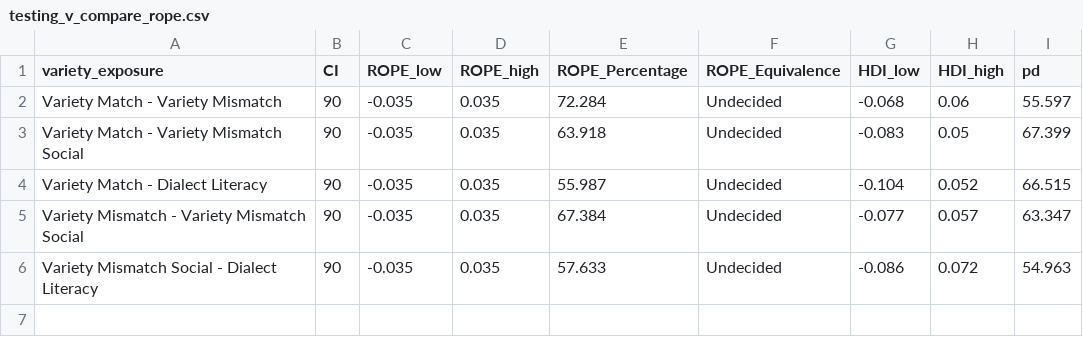
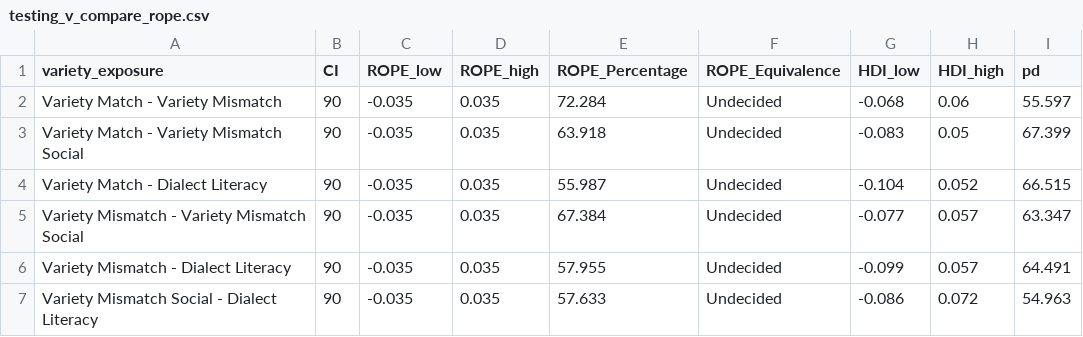
Before and after one commit to gpwilliams/levenik_intervention, a CSV file: 04_analysis/02_summaries/02_full-data/testing_v_compare_rope.csv, drawn as a sheet; the diff names each change by its address in the sheet, - before the commit and + after, or states it on an @@ line.

```diff
--- a/04_analysis/02_summaries/02_full-data/testing_v_compare_rope.csv
+++ b/04_analysis/02_summaries/02_full-data/testing_v_compare_rope.csv
+row 6: Variety Mismatch - Dialect Literacy | 90 | -0.035 | 0.035 | 57.955 | Undecided | -0.099 | 0.057 | 64.491
```
Also changed, not shown: 04_analysis/02_summaries/02_full-data/exposure_v_compare.csv, 04_analysis/02_summaries/02_full-data/testing_tv.csv, 20 other files.
